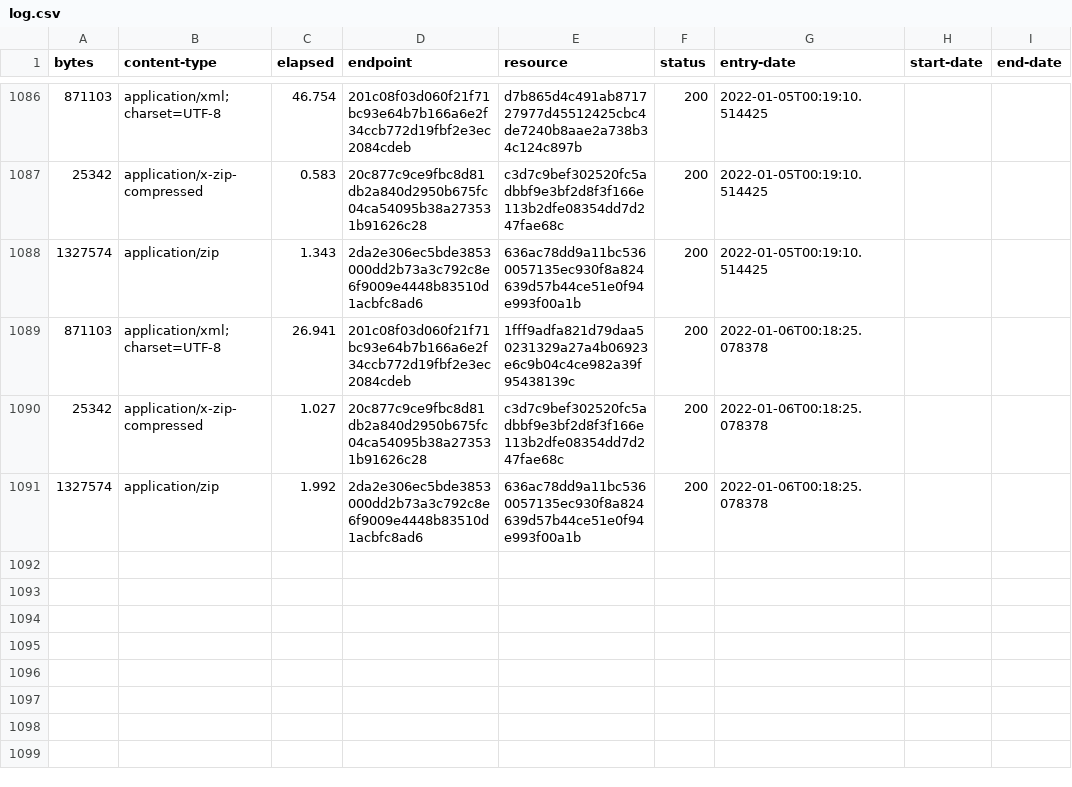
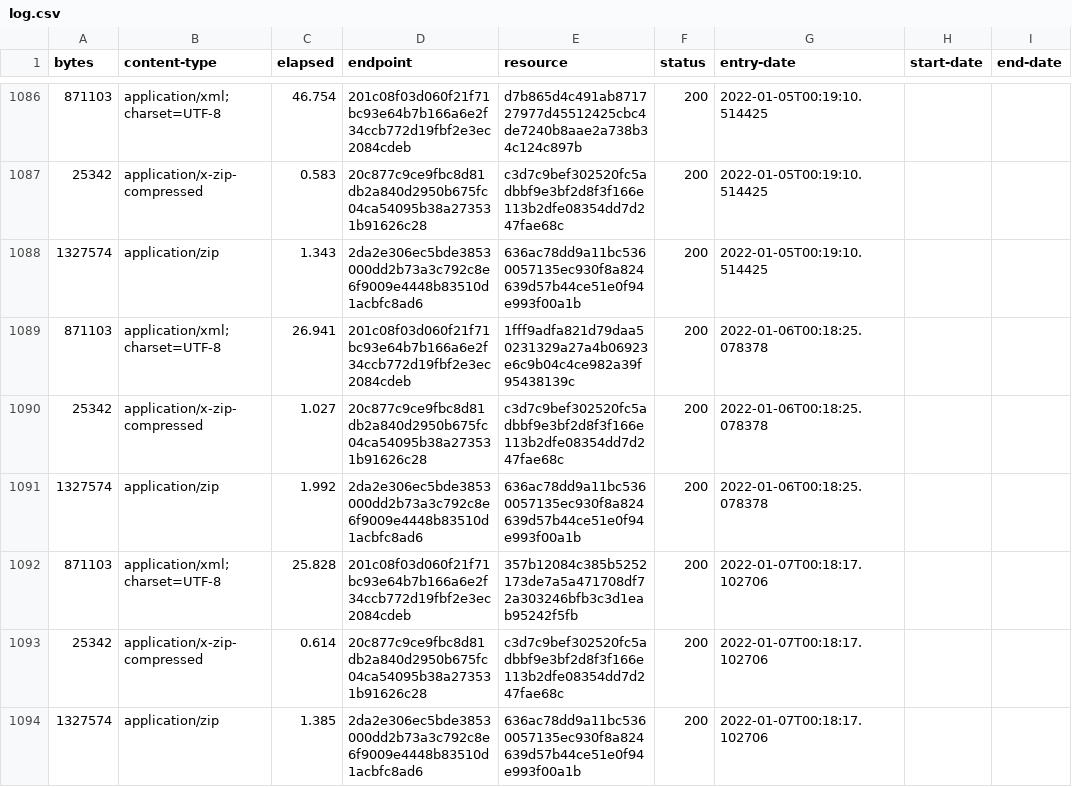
Before and after one commit to digital-land/brownfield-site-collection, a CSV file: collection/log.csv, drawn as a sheet; only a part is shown, gaps mark what is left out.

Commit message:
Collection 2022-01-07

```diff
--- a/collection/log.csv
+++ b/collection/log.csv
@@ -1091 +1091,4 @@ bytes,content-type,elapsed,endpoint,resource,status,entry-date,start-date,end-da
 1327574,application/zip,1.992,2da2e306ec5bde3853000dd2b73a3c792c8e6f9009e4448b83510d1acbfc8ad6,636ac78dd9a11bc5360057135ec930f8a824639d57b44ce51e0f94e993f00a1b,200,2022-01-06T00:18:25.078378,,
+871103,application/xml;charset=UTF-8,25.828,201c08f03d060f21f71bc93e64b7b166a6e2f34ccb772d19fbf2e3ec2084cdeb,357b12084c385b5252173de7a5a471708df72a303246bfb3c3d1eab95242f5fb,200,2022-01-07T00:18:17.102706,,
+25342,application/x-zip-compressed,0.614,20c877c9ce9fbc8d81db2a840d2950b675fc04ca54095b38a273531b91626c28,c3d7c9bef302520fc5adbbf9e3bf2d8f3f166e113b2dfe08354dd7d247fae68c,200,2022-01-07T00:18:17.102706,,
+1327574,application/zip,1.385,2da2e306ec5bde3853000dd2b73a3c792c8e6f9009e4448b83510d1acbfc8ad6,636ac78dd9a11bc5360057135ec930f8a824639d57b44ce51e0f94e993f00a1b,200,2022-01-07T00:18:17.102706,,
```
Also changed, not shown: collection/resource.csv, 1 other file.
